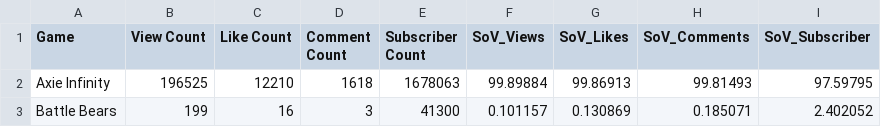
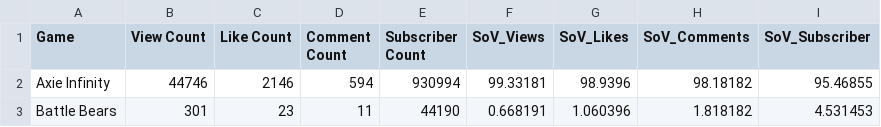
Before and after one commit to ghostq3/smcp-dashboard, a CSV file: csvs/SOV - YT_ronin_games.csv, drawn as a sheet.

```diff
--- a/csvs/SOV - YT_ronin_games.csv
+++ b/csvs/SOV - YT_ronin_games.csv
@@ -1,3 +1,3 @@
 Game,View Count,Like Count,Comment Count,Subscriber Count,SoV_Views,SoV_Likes,SoV_Comments,SoV_Subscriber
-Axie Infinity,196525,12210,1618,1678063,99.89884,99.86913,99.81493,97.59795
-Battle Bears,199,16,3,41300,0.101157,0.130869,0.185071,2.402052
+Axie Infinity,44746,2146,594,930994,99.33181,98.9396,98.18182,95.46855
+Battle Bears,301,23,11,44190,0.668191,1.060396,1.818182,4.531453
```
Also changed, not shown: csvs/SOV - SoV_YT.csv, csvs/SOV - Twitch_90_day.csv, 4 other files.
